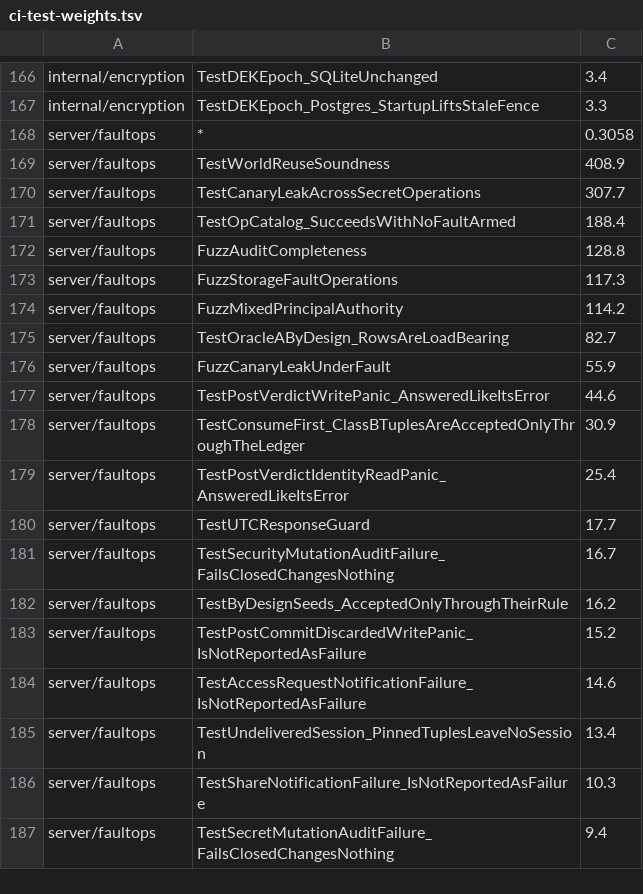
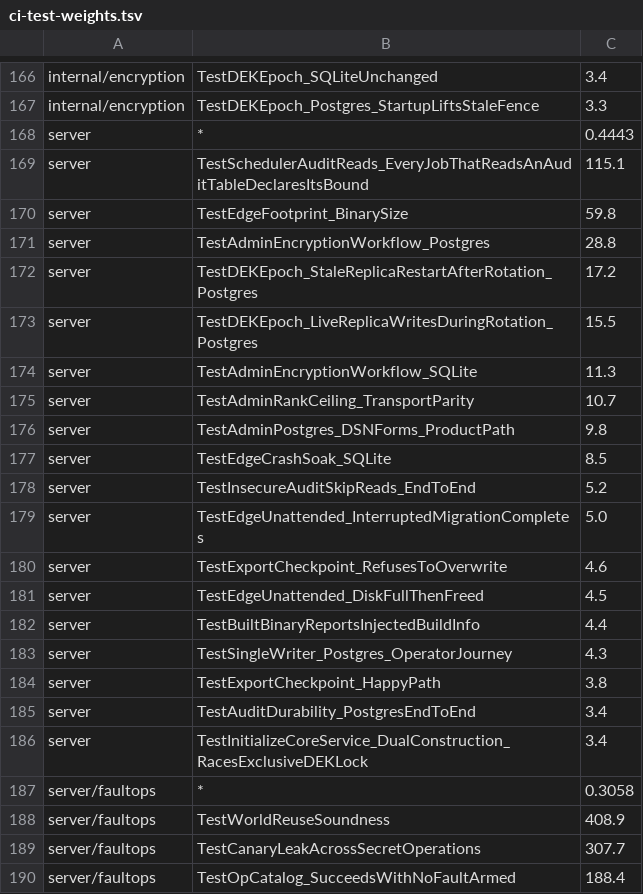
Before and after one commit to devops-city/keyorix, a TSV file: scripts/ci-test-weights.tsv, drawn as a sheet; only a part is shown, gaps mark what is left out; the shorter side is filled out with more unchanged rows; the diff covers the shown part only.

Commit message:
ci(test-suite): CI-SHARD-BALANCE-1 round 4 — final weights (CI per-test seconds incl. server), core bias dropped, temp -v and probe reverted
Signed-off-by: Andrei Beshkov <andrey.beshkov@gmail.com>

```diff
--- a/scripts/ci-test-weights.tsv
+++ b/scripts/ci-test-weights.tsv
@@ -167,2 +167,21 @@ internal/encryption	TestDEKEpoch_SQLiteUnchanged	3.4
 internal/encryption	TestDEKEpoch_Postgres_StartupLiftsStaleFence	3.3
+server	*	0.4443
+server	TestSchedulerAuditReads_EveryJobThatReadsAnAuditTableDeclaresItsBound	115.1
+server	TestEdgeFootprint_BinarySize	59.8
+server	TestAdminEncryptionWorkflow_Postgres	28.8
+server	TestDEKEpoch_StaleReplicaRestartAfterRotation_Postgres	17.2
+server	TestDEKEpoch_LiveReplicaWritesDuringRotation_Postgres	15.5
+server	TestAdminEncryptionWorkflow_SQLite	11.3
+server	TestAdminRankCeiling_TransportParity	10.7
+server	TestAdminPostgres_DSNForms_ProductPath	9.8
+server	TestEdgeCrashSoak_SQLite	8.5
+server	TestInsecureAuditSkipReads_EndToEnd	5.2
+server	TestEdgeUnattended_InterruptedMigrationCompletes	5.0
+server	TestExportCheckpoint_RefusesToOverwrite	4.6
+server	TestEdgeUnattended_DiskFullThenFreed	4.5
+server	TestBuiltBinaryReportsInjectedBuildInfo	4.4
+server	TestSingleWriter_Postgres_OperatorJourney	4.3
+server	TestExportCheckpoint_HappyPath	3.8
+server	TestAuditDurability_PostgresEndToEnd	3.4
+server	TestInitializeCoreService_DualConstruction_RacesExclusiveDEKLock	3.4
 server/faultops	*	0.3058
```
Also changed, not shown: 15 removed rows elsewhere in this file, 2 other files.
